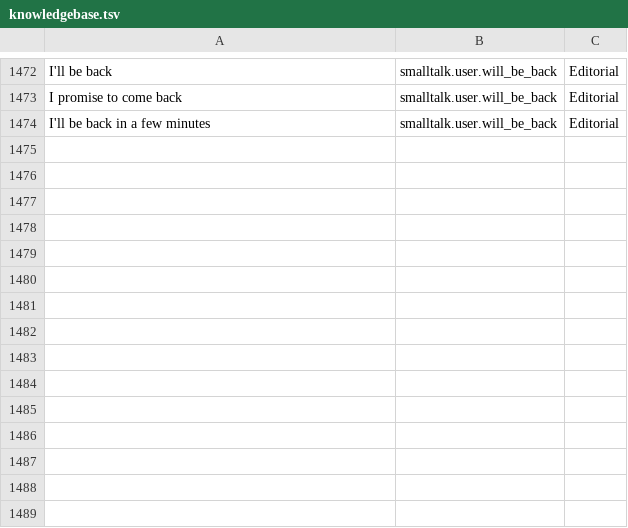
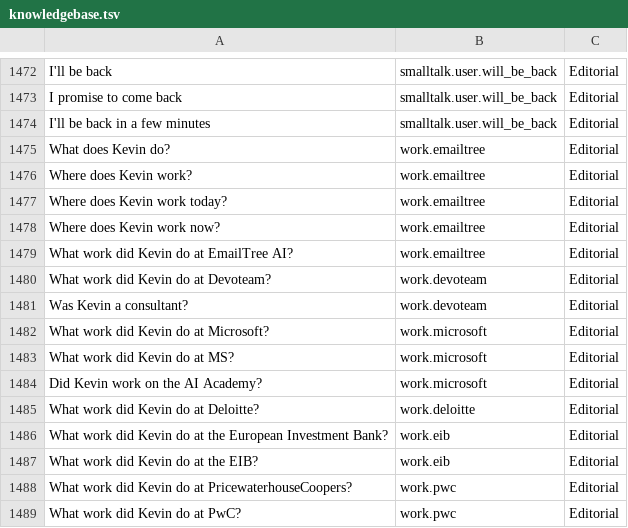
Before and after one commit to typekev/typekev-bot, a TSV file: src/bots/en/knowledgebase.tsv, drawn as a sheet; only a part is shown, gaps mark what is left out; the diff names each change by its address in the sheet, - before the commit and + after, or states it on an @@ line.

```diff
--- a/src/bots/en/knowledgebase.tsv
+++ b/src/bots/en/knowledgebase.tsv
+row 1475: What does Kevin do? | work.emailtree | Editorial
+row 1476: Where does Kevin work? | work.emailtree | Editorial
+row 1477: Where does Kevin work today? | work.emailtree | Editorial
+row 1478: Where does Kevin work now? | work.emailtree | Editorial
+row 1479: What work did Kevin do at EmailTree AI? | work.emailtree | Editorial
+row 1480: What work did Kevin do at Devoteam? | work.devoteam | Editorial
+row 1481: Was Kevin a consultant? | work.devoteam | Editorial
+row 1482: What work did Kevin do at Microsoft? | work.microsoft | Editorial
+row 1483: What work did Kevin do at MS? | work.microsoft | Editorial
+row 1484: Did Kevin work on the AI Academy? | work.microsoft | Editorial
+row 1485: What work did Kevin do at Deloitte? | work.deloitte | Editorial
+row 1486: What work did Kevin do at the European Investment Bank? | work.eib | Editorial
+row 1487: What work did Kevin do at the EIB? | work.eib | Editorial
+row 1488: What work did Kevin do at PricewaterhouseCoopers? | work.pwc | Editorial
+row 1489: What work did Kevin do at PwC? | work.pwc | Editorial
```
Also changed, not shown: 2 other files.
